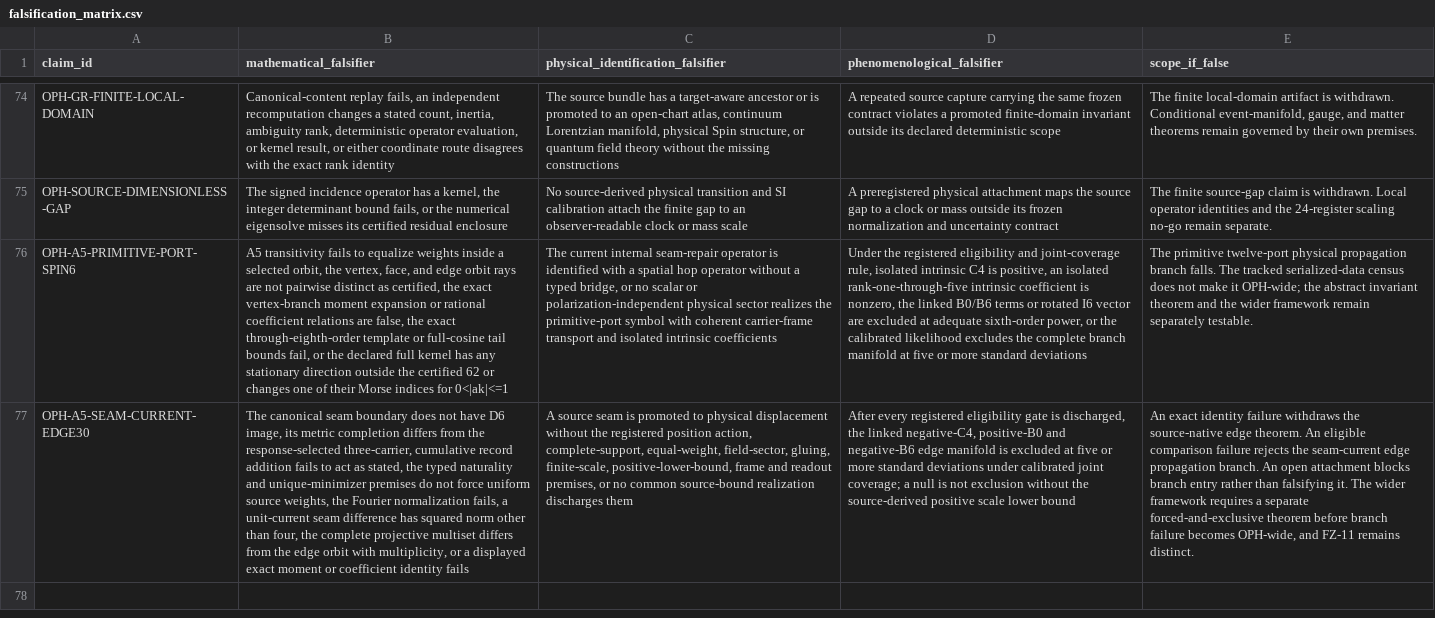
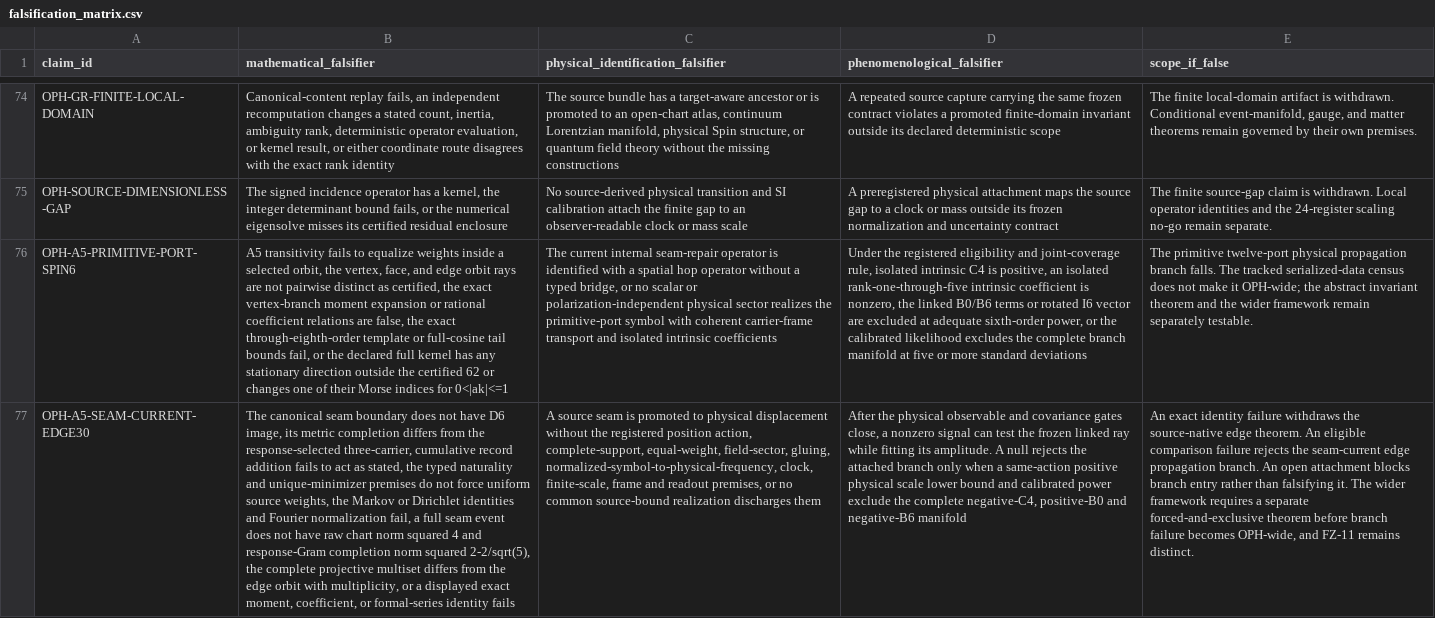
Before and after one commit to FloatingPragma/observer-patch-holography, a CSV file: claims/falsification_matrix.csv, drawn as a sheet; only a part is shown, gaps mark what is left out; the diff names each change by its address in the sheet, - before the commit and + after, or states it on an @@ line.

```diff
--- a/claims/falsification_matrix.csv
+++ b/claims/falsification_matrix.csv
-B77 (mathematical_falsifier): …weights, the Fourier normalization fails, a unit-current seam difference has squared norm other than four, the complete projective multiset differs from the edge orbit with multiplicity, or a displayed exact moment or coefficient identity fails
+B77 (mathematical_falsifier): …weights, the Markov or Dirichlet identities and Fourier normalization fail, a full seam event does not have raw chart norm squared 4 and response-Gram completion norm squared 2-2/sqrt(5), the complete projective multiset differs from the edge orbit with multiplicity, or a displayed exact moment, coefficient, or formal-series identity fails
-C77: …field-sector, gluing, finite-scale, positive-lower-bound, frame and…
+C77: …field-sector, gluing, normalized-symbol-to-physical-frequency, clock, finite-scale, frame and…
-D77 (phenomenological_falsifier): After every registered eligibility gate is discharged, the linked negative-C4, positive-B0 and negative-B6 edge manifold is excluded at five or more standard deviations under calibrated joint coverage; a null is not exclusion without the source-derived positive scale lower bound
+D77 (phenomenological_falsifier): After the physical observable and covariance gates close, a nonzero signal can test the frozen linked ray while fitting its amplitude. A null rejects the attached branch only when a same-action positive physical scale lower bound and calibrated power exclude the complete negative-C4, positive-B0 and negative-B6 manifold
```
Also changed, not shown: claims/novelty_matrix.csv, 38 other files.
